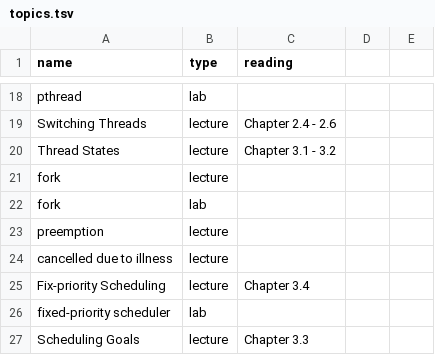
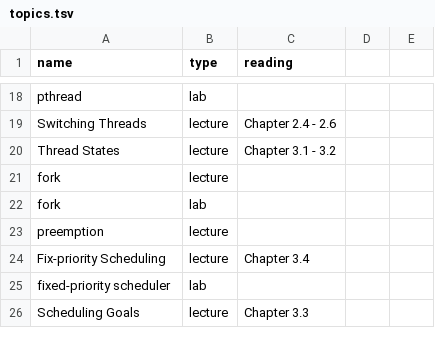
Before and after one commit to jncraton/operating-systems-cpsc4420, a TSV file: topics.tsv, drawn as a sheet; only a part is shown, gaps mark what is left out; the diff names each change by its address in the sheet, - before the commit and + after, or states it on an @@ line.

Commit message:
Update topics

```diff
--- a/topics.tsv
+++ b/topics.tsv
-row 24: cancelled due to illness | lecture
```
